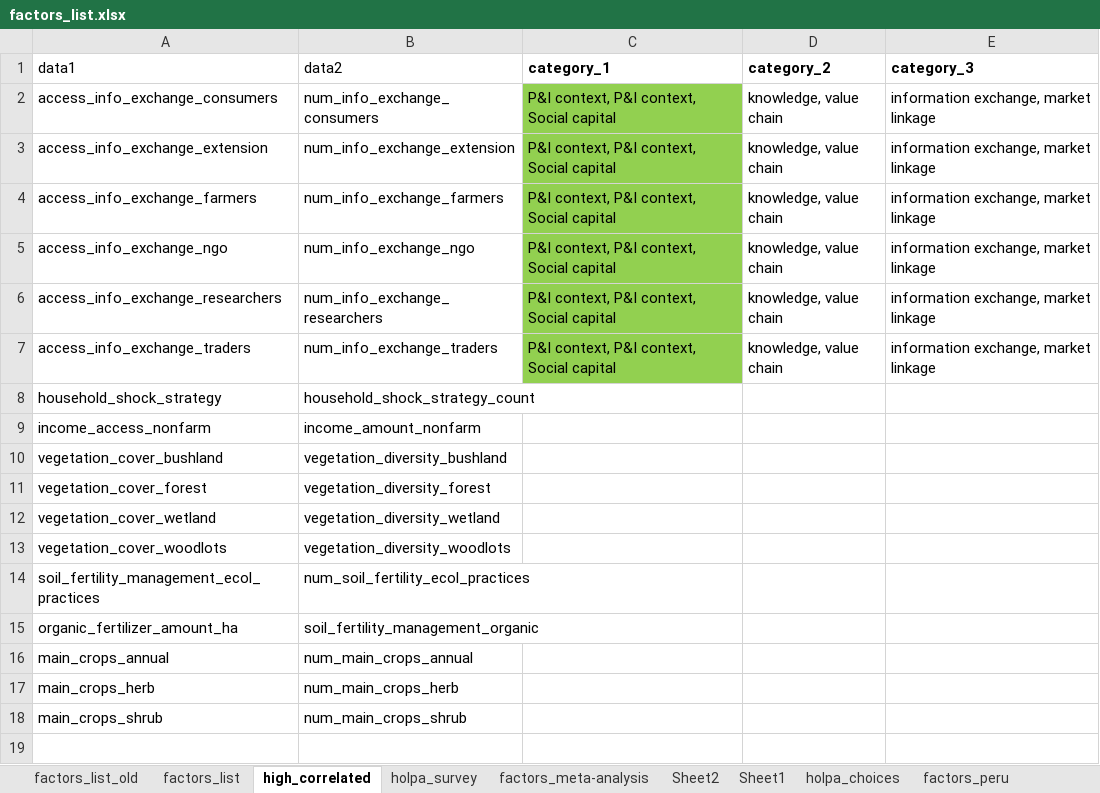
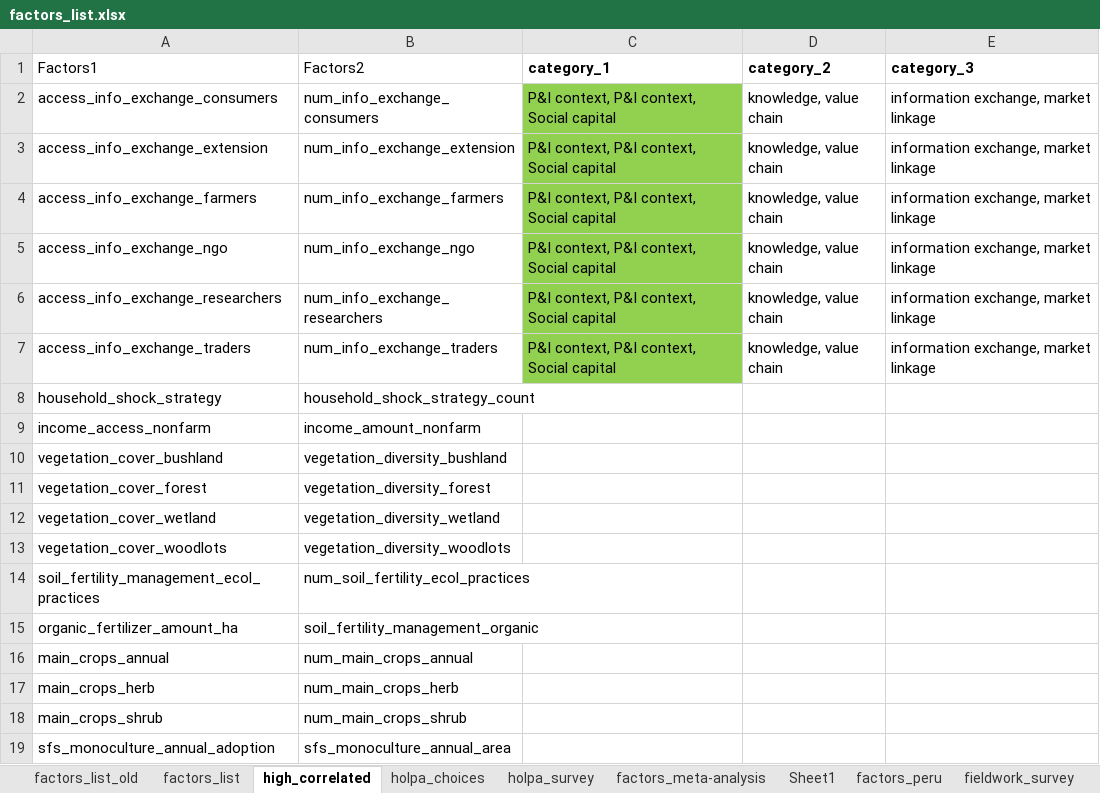
Before and after one commit to andreacsanchezb10/HOLPA_factors_influencing_adoption_dfs, an Excel workbook: factors_list.xlsx, sheet high_correlated, drawn as a sheet; values as stored, in another font and other column widths than the file's, no borders; the diff names each change by its address in the sheet, - before the commit and + after, or states it on an @@ line.

```diff
--- a/factors_list.xlsx (sheet high_correlated)
+++ b/factors_list.xlsx (sheet high_correlated)
-sheet tab: Sheet2
@@ sheet tab order changed: factors_list_old | factors_list | high_correlated | holpa_choices | holpa_survey | factors_meta-analysis | Sheet1 | factors_peru | fieldwork_survey @@
-A1: data1
+A1: Factors1
-B1: data2
+B1: Factors2
+row 19: sfs_monoculture_annual_adoption | sfs_monoculture_annual_area
```
Also changed, not shown: sheet factors_list, sheet holpa_choices, hidden cells, 3 other files.
